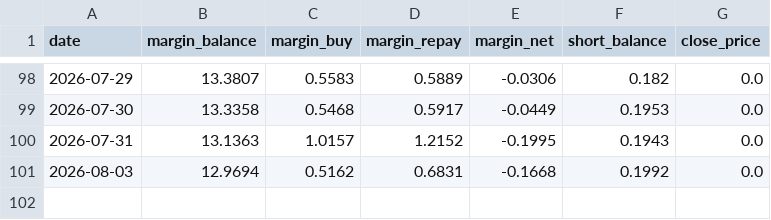
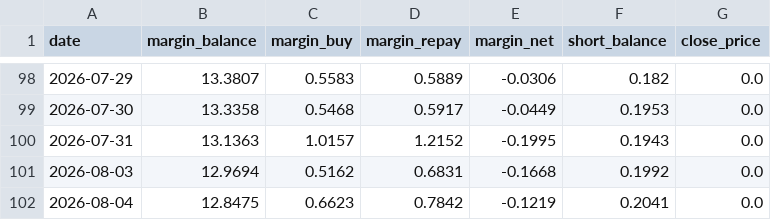
Before and after one commit to jxqlovejava/ai-stock-hunter, a CSV file: data/margin_history/002130.csv, drawn as a sheet; only a part is shown, gaps mark what is left out.

Commit message:
chore: 更新运行时数据快照（002130 诊断报告 ×3 + margin/sentiment/interaction）

```diff
--- a/data/margin_history/002130.csv
+++ b/data/margin_history/002130.csv
@@ -101 +101,2 @@ date,margin_balance,margin_buy,margin_repay,margin_net,short_balance,close_price
 2026-08-03,12.9694,0.5162,0.6831,-0.1668,0.1992,0.0
+2026-08-04,12.8475,0.6623,0.7842,-0.1219,0.2041,0.0
```
Also changed, not shown: 8 other files.
